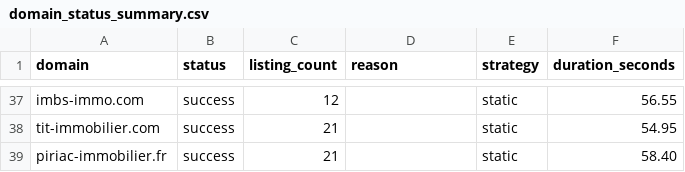
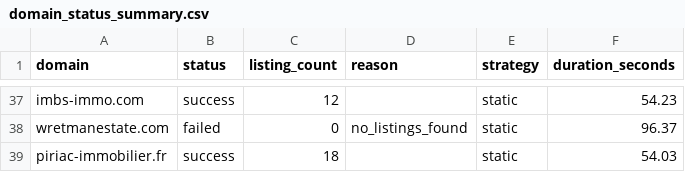
Before and after one commit to FlameGreat-1/FR-realestate-scraping, a CSV file: realestate_scraper/output/domain_status_summary.csv, drawn as a sheet; only a part is shown, gaps mark what is left out; removed rows and columns are numbered as before the commit, all else as after; the diff covers the shown part only; the diff names each change by its address in the sheet, - before the commit and + after, or states it on an @@ line.

```diff
--- a/realestate_scraper/output/domain_status_summary.csv
+++ b/realestate_scraper/output/domain_status_summary.csv
-F37 (duration_seconds): 56.55
+F37 (duration_seconds): 54.23
-row 38: tit-immobilier.com | success | 21 |  | static | 54.95
+row 38: wretmanestate.com | failed | 0 | no_listings_found | static | 96.37
-C39 (listing_count): 21
+C39 (listing_count): 18
-F39 (duration_seconds): 58.40
+F39 (duration_seconds): 54.03
```
Also changed, not shown: 11 added rows, 11 removed rows and 39 edited cells elsewhere in this file, realestate_scraper/output/error_log.csv, realestate_scraper/output/listings_consolidated.csv, 4 other files.
